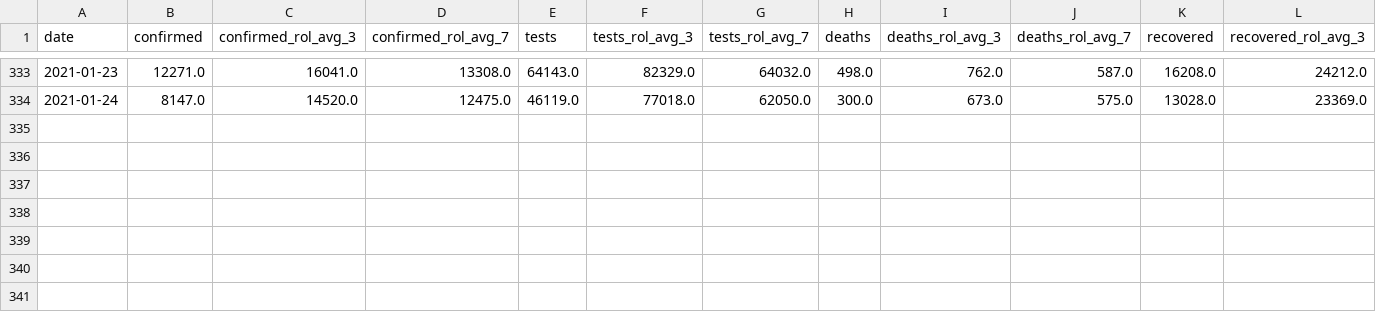
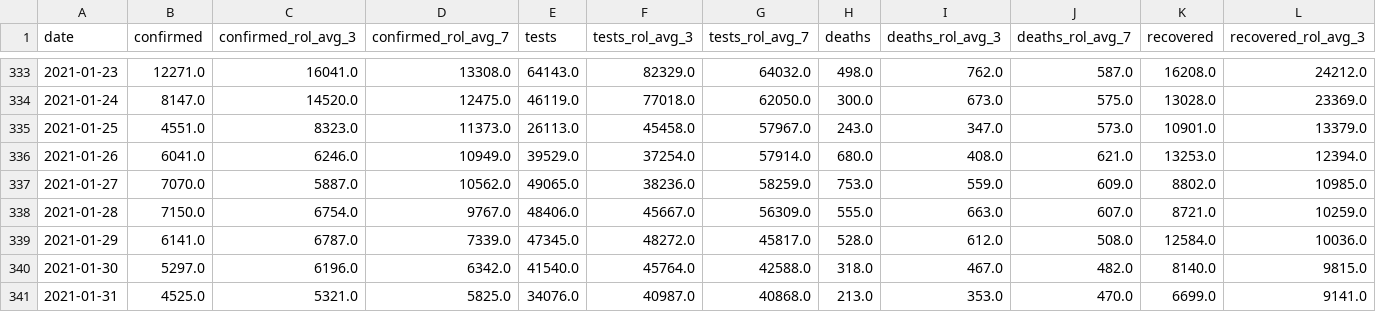
Before and after one commit to SimonRosen173/Covid19SAData_Data, a CSV file: data/sa/all_daily_data.csv, drawn as a sheet; only a part is shown, gaps mark what is left out; rows hold the shown columns only; the diff names each change by its address in the sheet, - before the commit and + after, or states it on an @@ line.

```diff
--- a/data/sa/all_daily_data.csv
+++ b/data/sa/all_daily_data.csv
+row 335: 2021-01-25 | 4551.0 | 8323.0 | 11373.0 | 26113.0 | 45458.0 | 57967.0 | 243.0 | 347.0 | 573.0 | 10901.0 | 13379.0
+row 336: 2021-01-26 | 6041.0 | 6246.0 | 10949.0 | 39529.0 | 37254.0 | 57914.0 | 680.0 | 408.0 | 621.0 | 13253.0 | 12394.0
+row 337: 2021-01-27 | 7070.0 | 5887.0 | 10562.0 | 49065.0 | 38236.0 | 58259.0 | 753.0 | 559.0 | 609.0 | 8802.0 | 10985.0
+row 338: 2021-01-28 | 7150.0 | 6754.0 | 9767.0 | 48406.0 | 45667.0 | 56309.0 | 555.0 | 663.0 | 607.0 | 8721.0 | 10259.0
+row 339: 2021-01-29 | 6141.0 | 6787.0 | 7339.0 | 47345.0 | 48272.0 | 45817.0 | 528.0 | 612.0 | 508.0 | 12584.0 | 10036.0
+row 340: 2021-01-30 | 5297.0 | 6196.0 | 6342.0 | 41540.0 | 45764.0 | 42588.0 | 318.0 | 467.0 | 482.0 | 8140.0 | 9815.0
+row 341: 2021-01-31 | 4525.0 | 5321.0 | 5825.0 | 34076.0 | 40987.0 | 40868.0 | 213.0 | 353.0 | 470.0 | 6699.0 | 9141.0
```
Also changed, not shown: data/sa/all_cum_data.csv, data/scraped/covid19za_provincial_cumulative_timeline_confirmed.csv, 8 other files.
